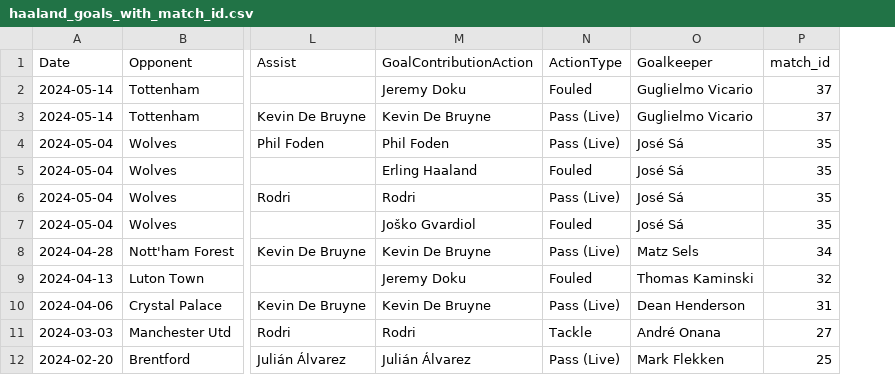
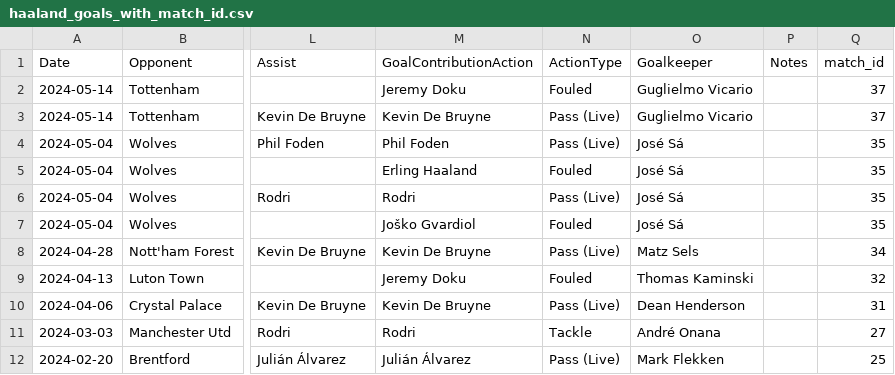
Before and after one commit to CrystalKhadka/expectedGoalsPrediction, a CSV file: data/normalized_data/haaland_goals_with_match_id.csv, drawn as a sheet; only a part is shown, gaps mark what is left out; the diff names each change by its address in the sheet, - before the commit and + after, or states it on an @@ line.

```diff
--- a/data/normalized_data/haaland_goals_with_match_id.csv
+++ b/data/normalized_data/haaland_goals_with_match_id.csv
+column P (Notes), empty
```
Also changed, not shown: data/normalized_data/man_city_shots_normalized_with_match_id.csv, data/processed/haaland_goals_cleaned.csv, 14 other files.
